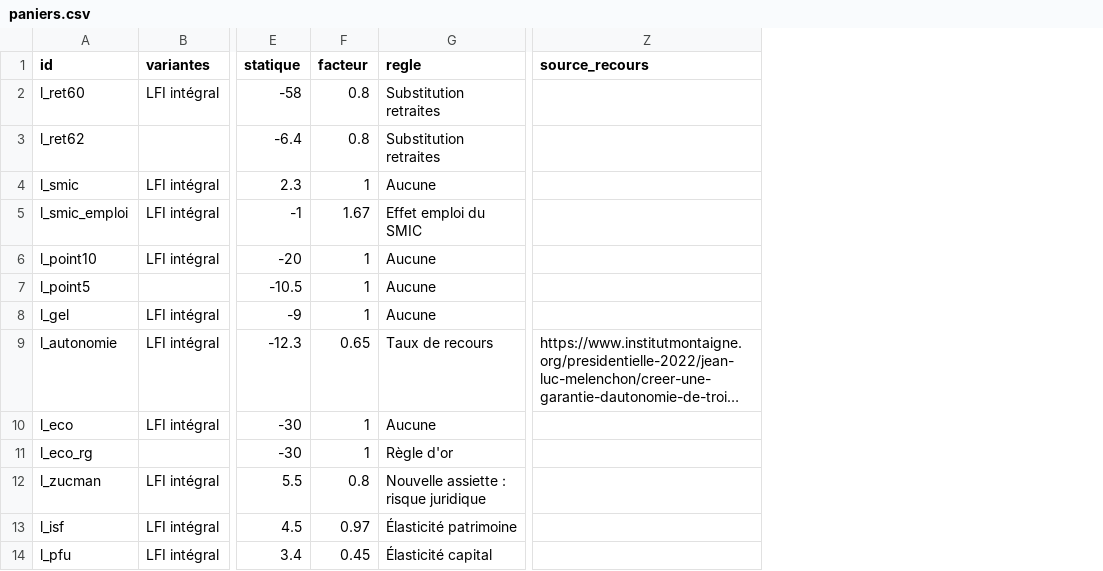
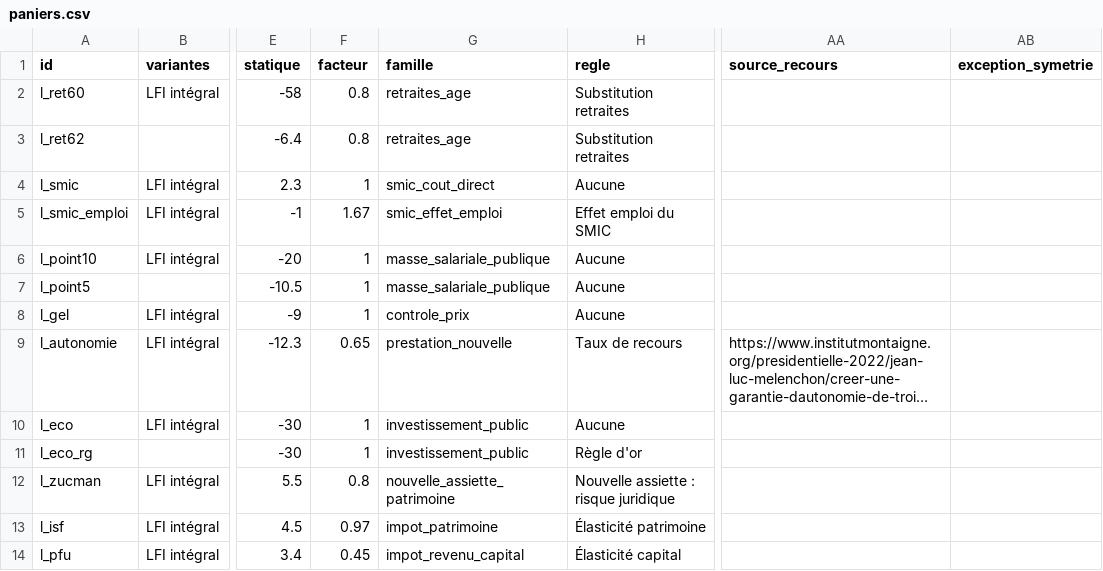
Before and after one commit to HugoFara/promesses-a-l-epreuve, a CSV file: data/raw/paniers.csv, drawn as a sheet; only a part is shown, gaps mark what is left out; long unchanged cells end in …; the diff names each change by its address in the sheet, - before the commit and + after, or states it on an @@ line.

Commit message:
feat: programme RN 2024 et symétrie des règles par famille de mesures
Familles de mesures (data/raw/familles.csv) : chaque ligne de programme
déclare sa famille et reçoit la règle de cette famille, sauf écart
expliqué dans exception_symetrie ; garde_fous.py le vérifie (audit,
§ 1.8). Premier écart trouvé : ens_elec, baisse d'accise, passe à
l'élasticité électricité comme e_elec (Ensemble 2024 corrigé −25,5 →
−25,3).

Programme RN 2024 (recherche T17) : départ Montaigne (−71) complété par
les lignes chiffrées par l'iFRAP seul, comme ens_fraude ; TVA énergie
répartie entre carburants et électricité-gaz ; annulation de la réforme
de l'assurance chômage comptée −4,5 par symétrie avec ens_chomage ;
retour de TVA hors des lignes, comme pour les autres programmes.
Départ −63,8, après correction −60,2. LR 2024 : ni programme
législatif ni chiffrage indépendant.

Gabarit 2027 : colonnes famille et exception_symetrie, ligne
« annulation d'économies de la référence » (audit, § 1.7).

```diff
--- a/data/raw/paniers.csv
+++ b/data/raw/paniers.csv
+column G (famille), rows 2-14: retraites_age | retraites_age | smic_cout_direct | smic_effet_emploi | masse_salariale_publique | masse_salariale_publique | controle_prix | prestation_nouvelle | investissement_public | investissement_public | nouvelle_assiette_patrimoine | impot_patrimoine | impot_revenu_capital
+column AB (exception_symetrie), empty
```
Also changed, not shown: data/application_programmes.csv, data/moteur_totaux.csv, 32 other files.
